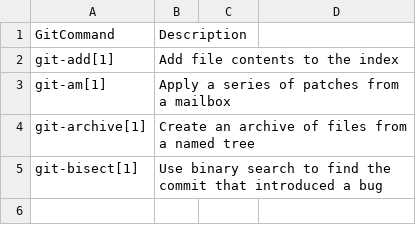
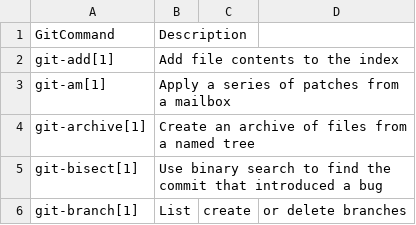
Before and after one commit to PatricLB/AgileLabb1, a CSV file: gitCommands.csv, drawn as a sheet.

Commit message:
added branch

```diff
--- a/gitCommands.csv
+++ b/gitCommands.csv
@@ -5 +5,2 @@ git-archive[1],Create an archive of files from a named tree
 git-bisect[1],Use binary search to find the commit that introduced a bug
+git-branch[1],List, create, or delete branches
```
